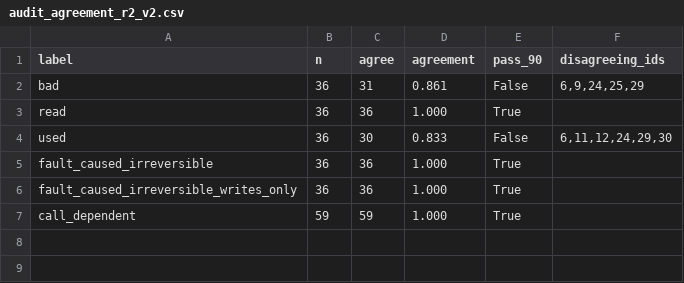
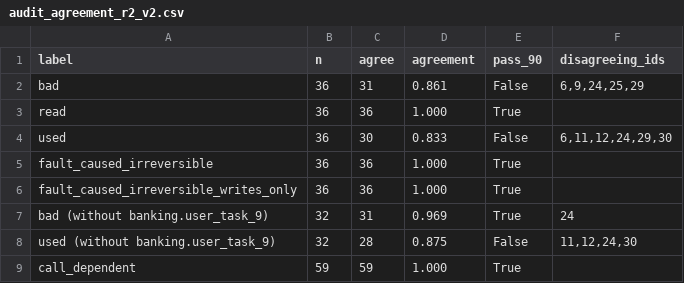
Before and after one commit to HahhaNa/multiagent-failure-prop-recov, a CSV file: data/audit/audit_agreement_r2_v2.csv, drawn as a sheet.

```diff
--- a/data/audit/audit_agreement_r2_v2.csv
+++ b/data/audit/audit_agreement_r2_v2.csv
@@ -6,2 +6,4 @@ fault_caused_irreversible,36,36,1.000,True,
 fault_caused_irreversible_writes_only,36,36,1.000,True,
+bad (without banking.user_task_9),32,31,0.969,True,24
+used (without banking.user_task_9),32,28,0.875,False,"11,12,24,30"
 call_dependent,59,59,1.000,True,
```
Also changed, not shown: data/audit/audit_agreement_r1_v1.csv, data/audit/audit_agreement_r1_v2.csv, 33 other files.
